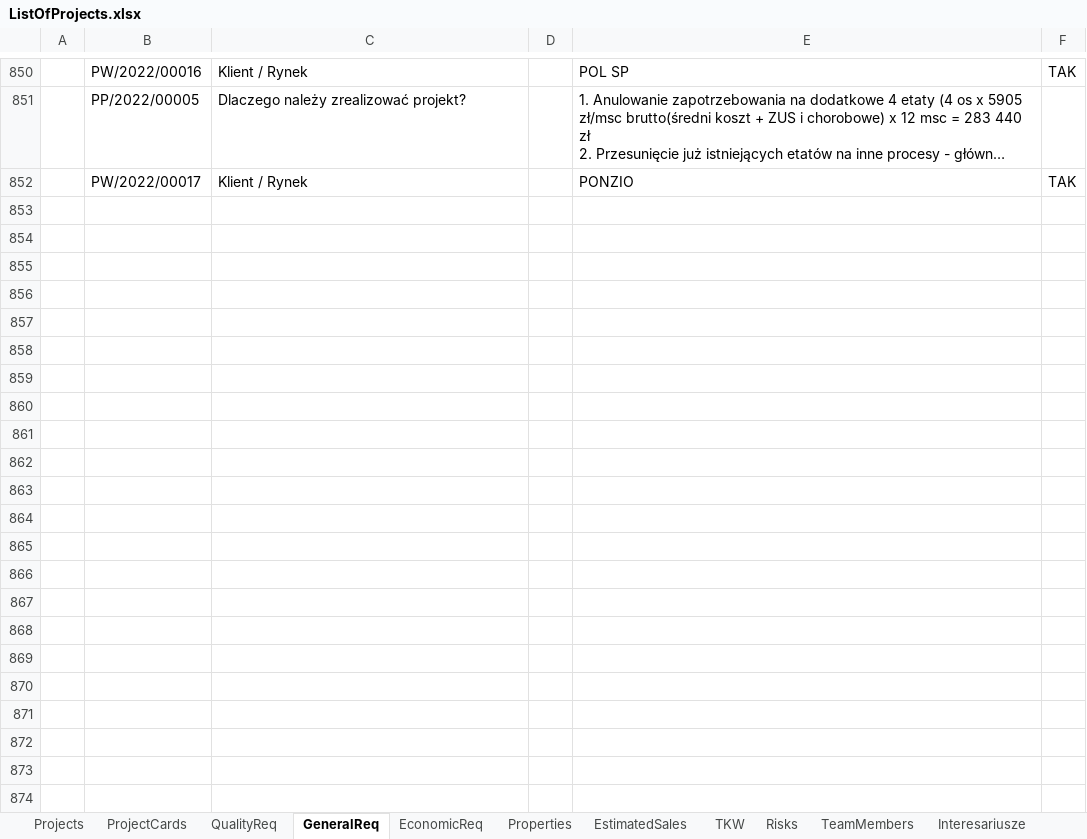
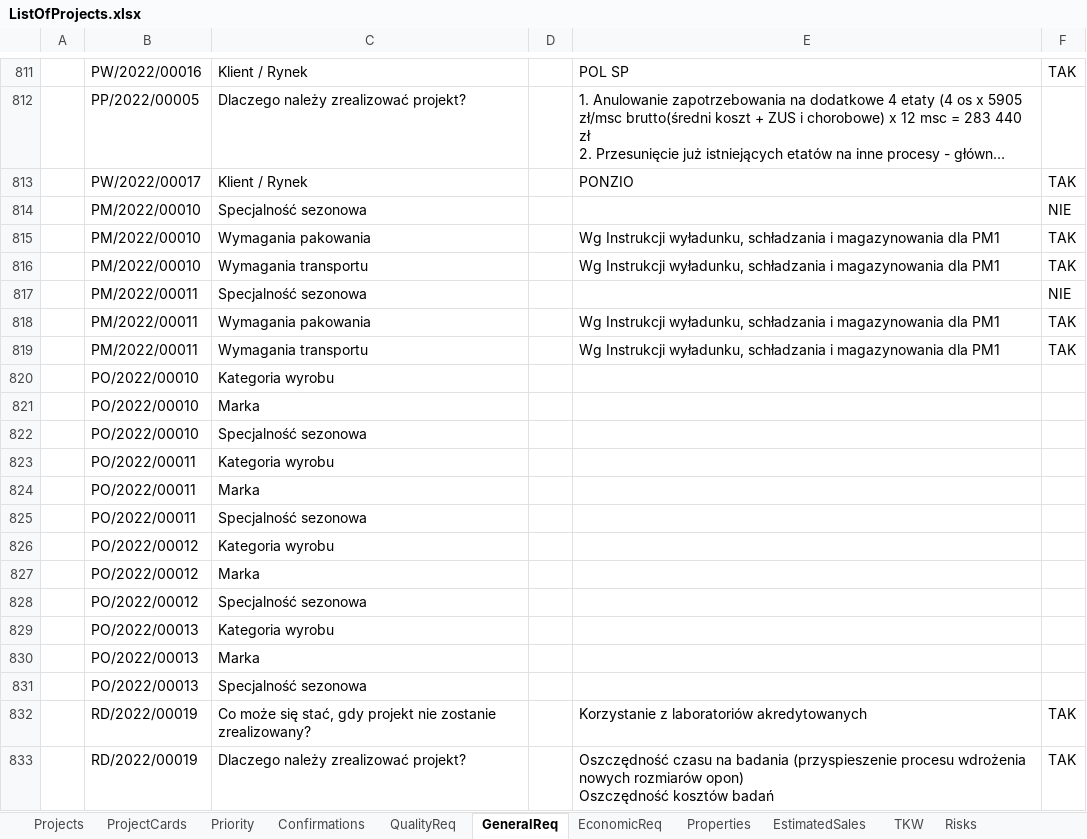
Before and after one commit to MariuszWieczorek/MwProject2, an Excel workbook: MwProject/ExcelFiles/ListOfProjects.xlsx, sheet GeneralReq, drawn as a sheet; only a part is shown, gaps mark what is left out; long unchanged cells end in …; values as stored, in another font and other column widths than the file's, no cell formats; ↵ is a line break in a cell; the diff covers the shown part only; the diff names each change by its address in the sheet, - before the commit and + after, or states it on an @@ line.

```diff
--- a/MwProject/ExcelFiles/ListOfProjects.xlsx (sheet GeneralReq)
+++ b/MwProject/ExcelFiles/ListOfProjects.xlsx (sheet GeneralReq)
+sheet tab: Priority
+sheet tab: Confirmations
+row 814:  | PM/2022/00010 | Specjalność sezonowa |  |  | NIE
+row 815:  | PM/2022/00010 | Wymagania pakowania |  | Wg Instrukcji wyładunku, schładzania i magazynowania dla PM1 | TAK
+row 816:  | PM/2022/00010 | Wymagania transportu |  | Wg Instrukcji wyładunku, schładzania i magazynowania dla PM1 | TAK
+row 817:  | PM/2022/00011 | Specjalność sezonowa |  |  | NIE
+row 818:  | PM/2022/00011 | Wymagania pakowania |  | Wg Instrukcji wyładunku, schładzania i magazynowania dla PM1 | TAK
+row 819:  | PM/2022/00011 | Wymagania transportu |  | Wg Instrukcji wyładunku, schładzania i magazynowania dla PM1 | TAK
+row 820:  | PO/2022/00010 | Kategoria wyrobu
+row 821:  | PO/2022/00010 | Marka
+row 822:  | PO/2022/00010 | Specjalność sezonowa
+row 823:  | PO/2022/00011 | Kategoria wyrobu
+row 824:  | PO/2022/00011 | Marka
+row 825:  | PO/2022/00011 | Specjalność sezonowa
+row 826:  | PO/2022/00012 | Kategoria wyrobu
+row 827:  | PO/2022/00012 | Marka
+row 828:  | PO/2022/00012 | Specjalność sezonowa
+row 829:  | PO/2022/00013 | Kategoria wyrobu
+row 830:  | PO/2022/00013 | Marka
+row 831:  | PO/2022/00013 | Specjalność sezonowa
+row 832:  | RD/2022/00019 | Co może się stać, gdy projekt nie zostanie zrealizowany? |  | Korzystanie z laboratoriów akredytowanych | TAK
+row 833:  | RD/2022/00019 | Dlaczego należy zrealizować projekt? |  | Oszczędność czasu na badania (przyspieszenie procesu wdrożenia nowych rozmiarów opon) ↵ Oszczędność kosztów badań | TAK
```
Also changed, not shown: 38 added rows and 39 removed rows elsewhere in this sheet, sheet Properties, sheet Projects, sheet QualityReq, sheet EconomicReq, sheet ProjectCards, sheet TeamMembers, 3 more sheets, cell formats, 2 other files.
